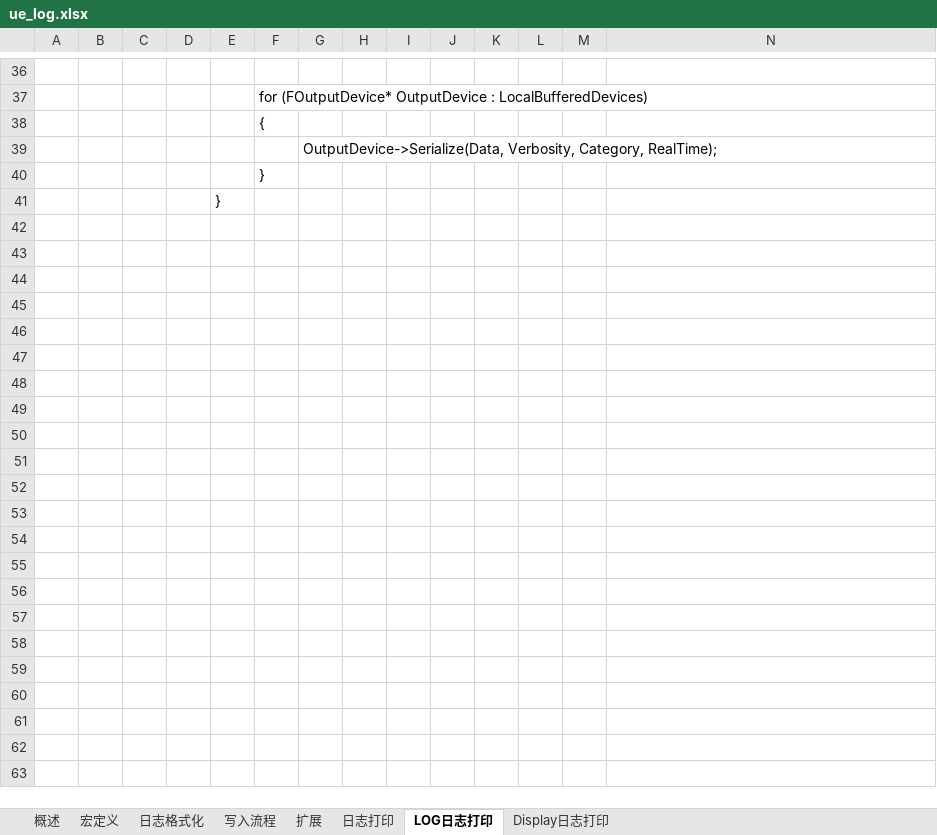
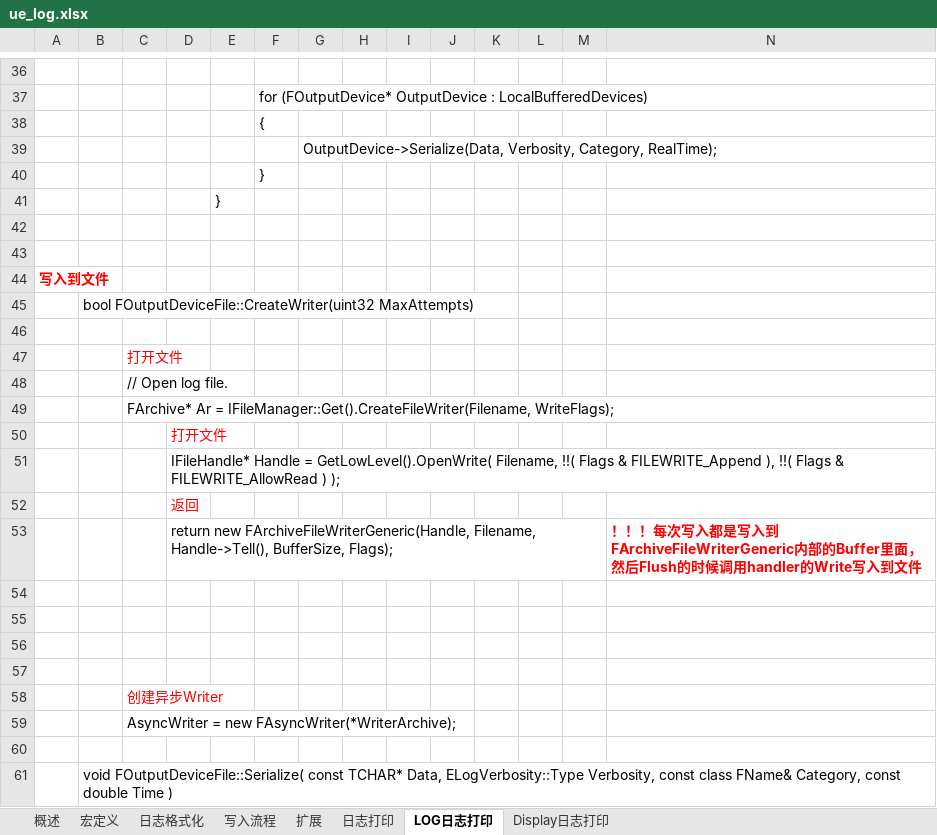
Before and after one commit to guanzhongdaoke/ue, an Excel workbook: doc/ue_log.xlsx, sheet LOG日志打印, drawn as a sheet; only a part is shown, gaps mark what is left out; values as stored, in another font and other column widths than the file's, no borders; rows hold the shown columns only; the diff covers the shown part only; the diff names each change by its address in the sheet, - before the commit and + after, or states it on an @@ line.

Commit message:
something

```diff
--- a/doc/ue_log.xlsx (sheet LOG日志打印)
+++ b/doc/ue_log.xlsx (sheet LOG日志打印)
+row 42: (empty)
+row 43: (empty)
+row 44: 写入到文件
+row 45:  | bool FOutputDeviceFile::CreateWriter(uint32 MaxAttempts)
+row 46: (empty)
+row 47:  |  | 打开文件
+row 48:  |  | // Open log file.
+row 49:  |  | FArchive* Ar = IFileManager::Get().CreateFileWriter(Filename, WriteFlags);
+row 50:  |  |  | 打开文件
+row 51:  |  |  | IFileHandle* Handle = GetLowLevel().OpenWrite( Filename, !!( Flags & FILEWRITE_Append ), !!( Flags & FILEWRITE_AllowRead ) );
+row 52:  |  |  | 返回
+row 53:  |  |  | return new FArchiveFileWriterGeneric(Handle, Filename, Handle->Tell(), BufferSize, Flags); |  |  |  |  |  |  |  |  |  | ！！！每次写入都是写入到FArchiveFileWriterGeneric内部的Buffer里面，然后Flush的时候调用handler的Write写入到文件
+row 54: (empty)
+row 55: (empty)
+row 56: (empty)
+row 57: (empty)
+row 58:  |  | 创建异步Writer
+row 59:  |  | AsyncWriter = new FAsyncWriter(*WriterArchive);
+row 60: (empty)
+row 61:  | void FOutputDeviceFile::Serialize( const TCHAR* Data, ELogVerbosity::Type Verbosity, const class FName& Category, const double Time )
```
Also changed, not shown: 28 added rows and 1 edited cell elsewhere in this sheet.
